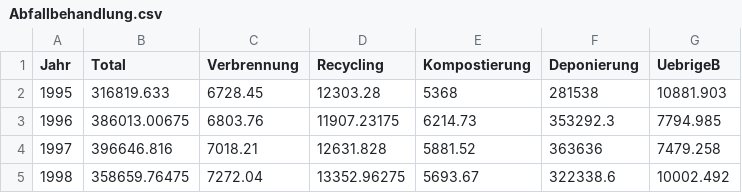
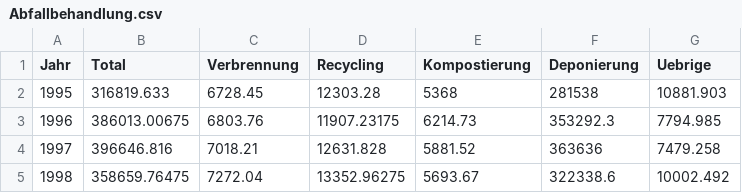
Before and after one commit to studio-non-plan/dataVisualization, a CSV file: Abfallbehandlung.csv, drawn as a sheet; only a part is shown.

Commit message:
Update Abfallbehandlung.csv

```diff
--- a/Abfallbehandlung.csv
+++ b/Abfallbehandlung.csv
@@ -1,2 +1,2 @@
-Jahr,Total,Verbrennung,Recycling,Kompostierung,Deponierung,UebrigeB
+Jahr,Total,Verbrennung,Recycling,Kompostierung,Deponierung,Uebrige
 1995,316819.633,6728.45,12303.28,5368,281538,10881.903
```
